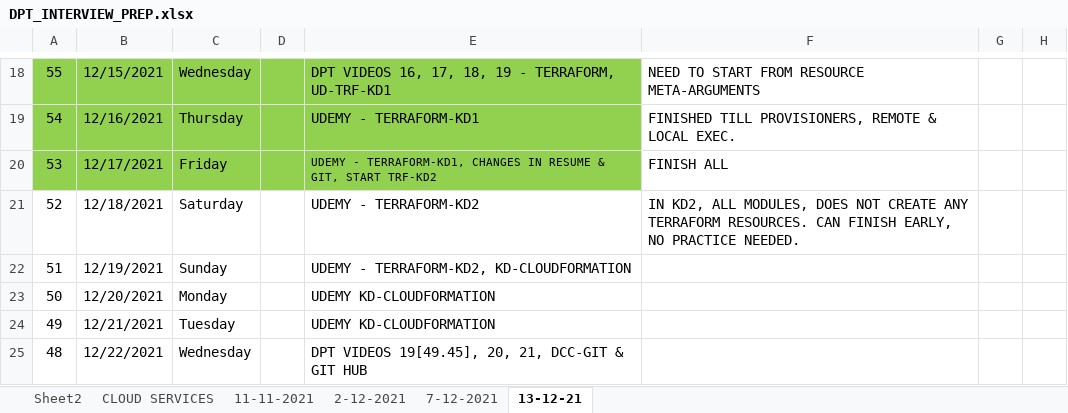
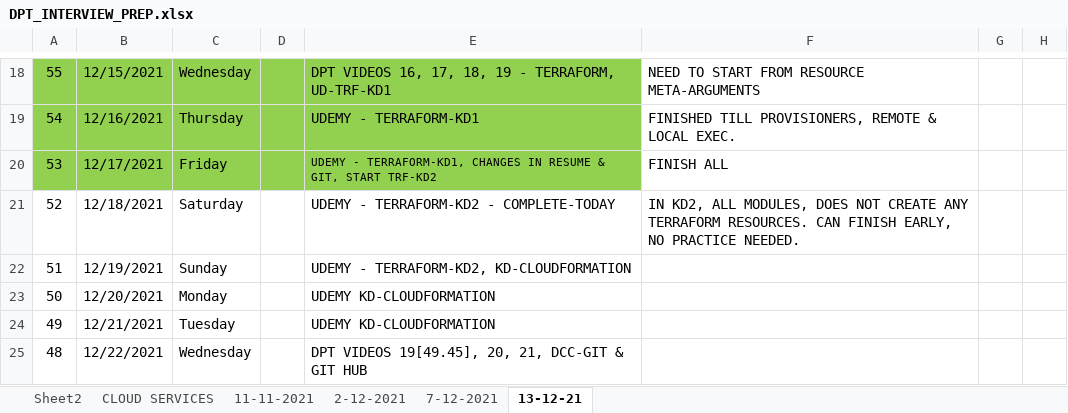
Before and after one commit to avardhineni/DevOps-Projects, an Excel workbook: DPT_INTERVIEW_PREP.xlsx, sheet 13-12-21, drawn as a sheet; only a part is shown, gaps mark what is left out; values as stored, in another font and other column widths than the file's, no borders; the diff names each change by its address in the sheet, - before the commit and + after, or states it on an @@ line.

```diff
--- a/DPT_INTERVIEW_PREP.xlsx (sheet 13-12-21)
+++ b/DPT_INTERVIEW_PREP.xlsx (sheet 13-12-21)
-E21: UDEMY - TERRAFORM-KD2
+E21: UDEMY - TERRAFORM-KD2 - COMPLETE-TODAY
```
Also changed, not shown: 41 other files.
